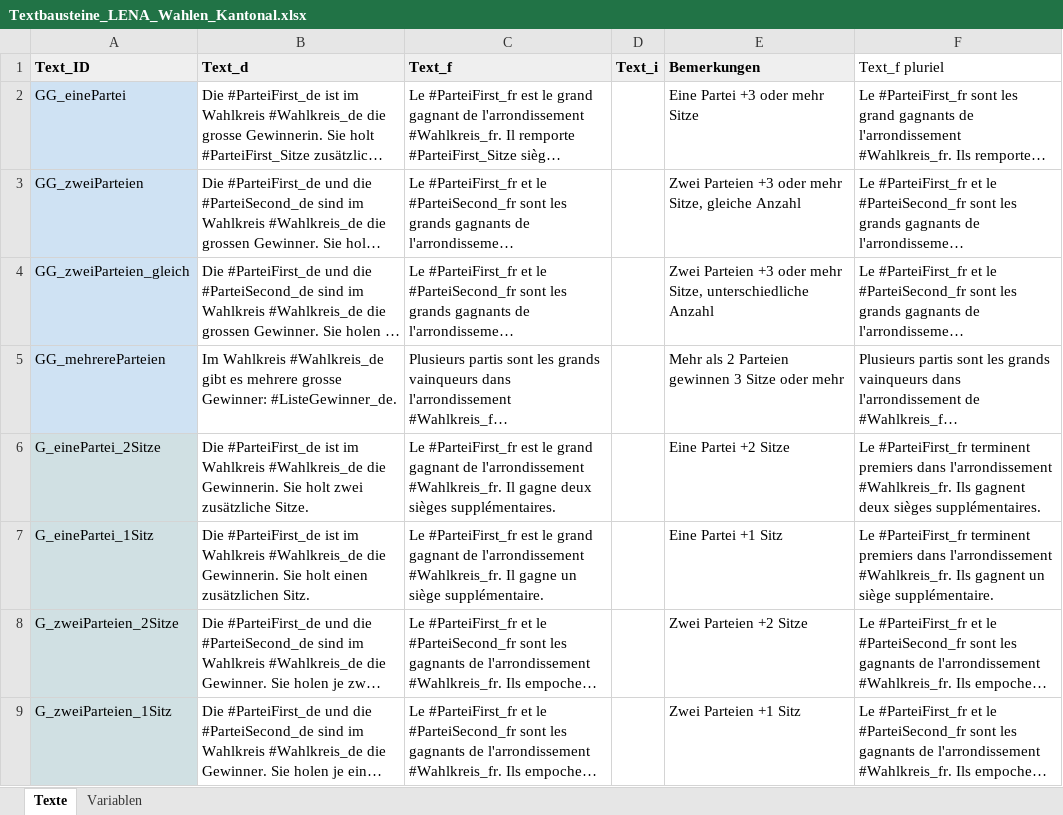
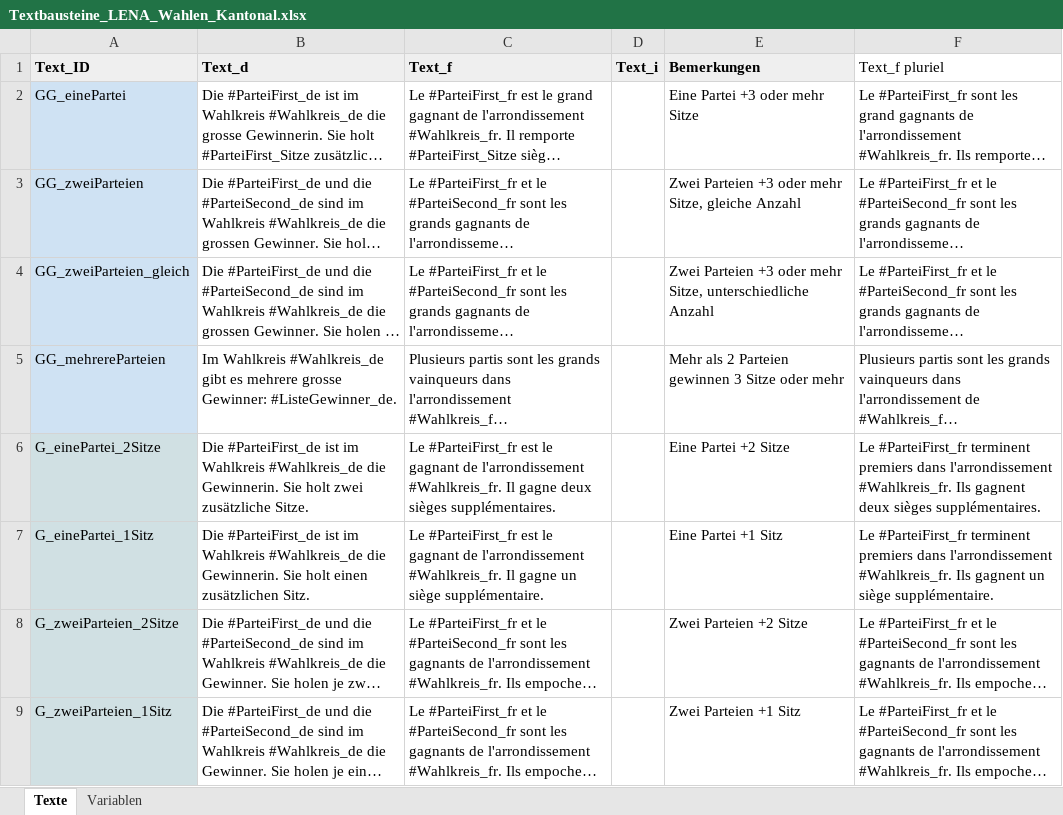
Before and after one commit to awp-finanznachrichten/lena_wahlen, an Excel workbook: Vaud_2022/Daten/Textbausteine_LENA_Wahlen_Kantonal.xlsx, sheet Texte, drawn as a sheet; only a part is shown; long unchanged cells end in …; values as stored, in another font and other column widths than the file's, no borders; the diff names each change by its address in the sheet, - before the commit and + after, or states it on an @@ line.

```diff
--- a/Vaud_2022/Daten/Textbausteine_LENA_Wahlen_Kantonal.xlsx (sheet Texte)
+++ b/Vaud_2022/Daten/Textbausteine_LENA_Wahlen_Kantonal.xlsx (sheet Texte)
-C6 (Text_f): …est le grand gagnant de…
+C6 (Text_f): …est le gagnant de…
-C7 (Text_f): …est le grand gagnant de…
+C7 (Text_f): …est le gagnant de…
```
Also changed, not shown: 1 other file.
